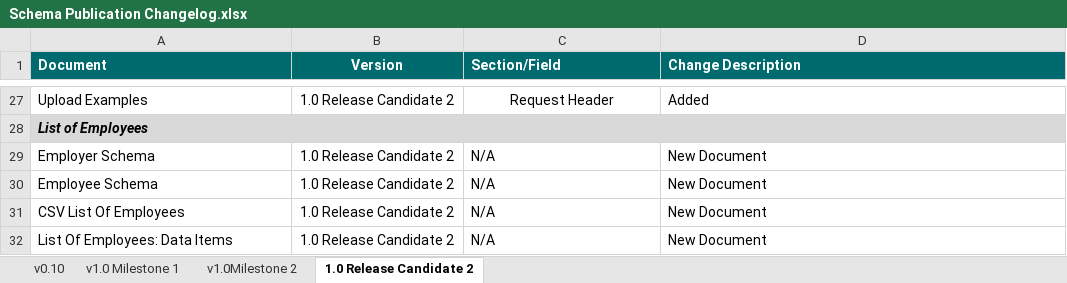
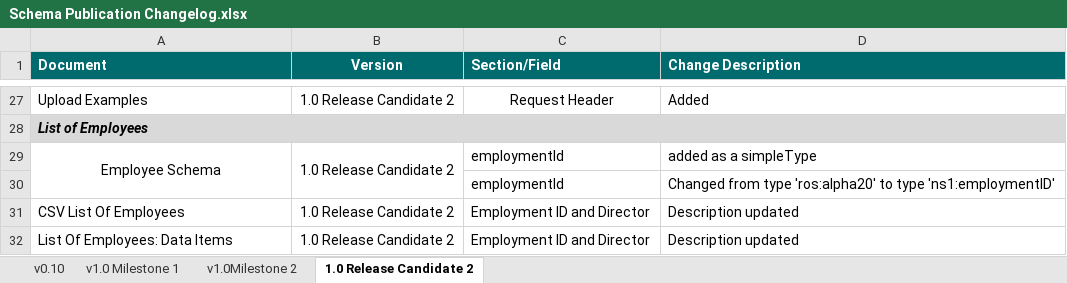
Before and after one commit to revtestaccount/paye-employers-documentation, an Excel workbook: Schema Publication Changelog.xlsx, sheet 1.0 Release Candidate 2, drawn as a sheet; only a part is shown, gaps mark what is left out; values as stored, in another font and other column widths than the file's, no borders; removed rows and columns are numbered as before the commit, all else as after; the diff names each change by its address in the sheet, - before the commit and + after, or states it on an @@ line.

Commit message:
"changelog"

```diff
--- a/Schema Publication Changelog.xlsx (sheet 1.0 Release Candidate 2)
+++ b/Schema Publication Changelog.xlsx (sheet 1.0 Release Candidate 2)
-row 29: Employer Schema | 1.0 Release Candidate 2 | N/A | New Document
-A29 alignment: left
+A29 alignment: center
+A29:A30 merged
+B29:B30 merged
-C29 (Section/Field): N/A
+C29 (Section/Field): employmentId
-D29 (Change Description): New Document
+D29 (Change Description): added as a simpleType
+row 30:  |  | employmentId | Changed from type 'ros:alpha20' to type 'ns1:employmentID'
-C31:C32 (Section/Field): N/A
+C31:C32 (Section/Field): Employment ID and Director
-D31:D32 (Change Description): New Document
+D31:D32 (Change Description): Description updated
```
